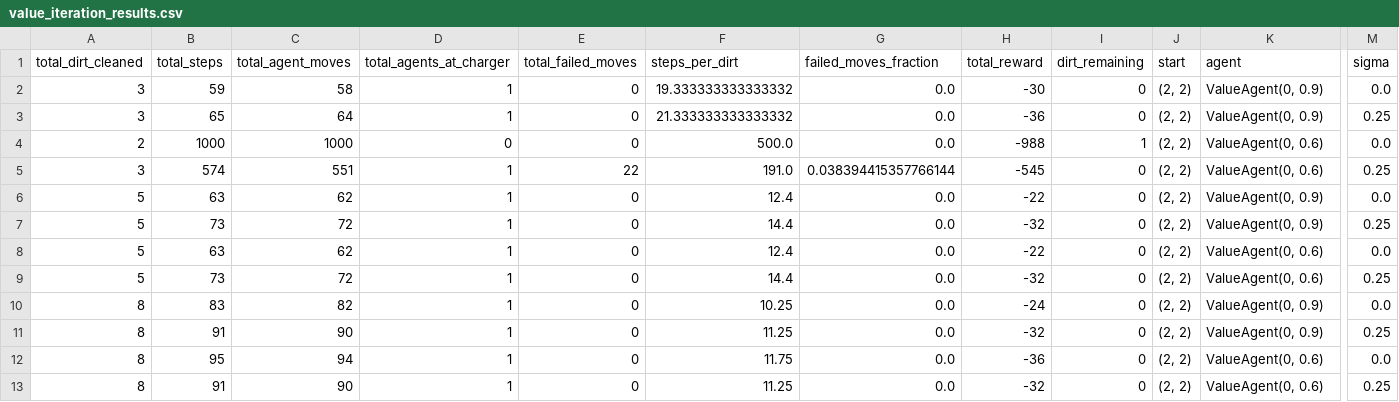
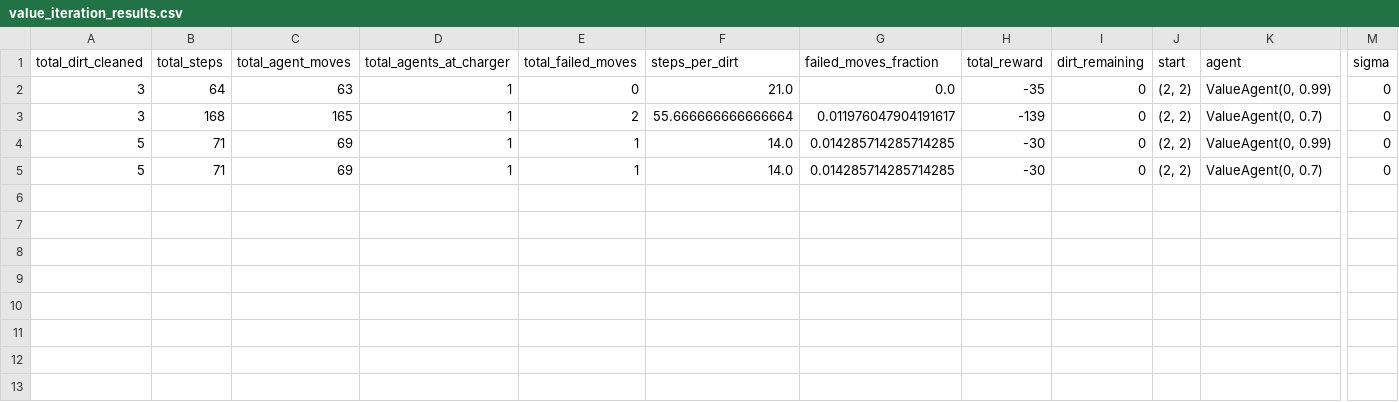
Before and after one commit to plofknaapje/2AMC15-2023-DIC, a CSV file: experiments/value_iteration_results.csv, drawn as a sheet; only a part is shown, gaps mark what is left out; removed rows and columns are numbered as before the commit, all else as after; rows hold the shown columns only; the diff names each change by its address in the sheet, - before the commit and + after, or states it on an @@ line.

```diff
--- a/experiments/value_iteration_results.csv
+++ b/experiments/value_iteration_results.csv
-B2 (total_steps): 59
+B2 (total_steps): 64
-C2 (total_agent_moves): 58
+C2 (total_agent_moves): 63
-F2 (steps_per_dirt): 19.333333333333332
+F2 (steps_per_dirt): 21.0
-H2 (total_reward): -30
+H2 (total_reward): -35
-K2 (agent): ValueAgent(0, 0.9)
+K2 (agent): ValueAgent(0, 0.99)
-M2 (sigma): 0.0
+M2 (sigma): 0
-B3 (total_steps): 65
+B3 (total_steps): 168
-C3 (total_agent_moves): 64
+C3 (total_agent_moves): 165
-E3 (total_failed_moves): 0
+E3 (total_failed_moves): 2
-F3 (steps_per_dirt): 21.333333333333332
+F3 (steps_per_dirt): 55.666666666666664
-G3 (failed_moves_fraction): 0.0
+G3 (failed_moves_fraction): 0.011976047904191617
-H3 (total_reward): -36
+H3 (total_reward): -139
-K3 (agent): ValueAgent(0, 0.9)
+K3 (agent): ValueAgent(0, 0.7)
-M3 (sigma): 0.25
+M3 (sigma): 0
-row 4: 2 | 1000 | 1000 | 0 | 0 | 500.0 | 0.0 | -988 | 1 | (2, 2) | ValueAgent(0, 0.6) | 0.0
-row 5: 3 | 574 | 551 | 1 | 22 | 191.0 | 0.038394415357766144 | -545 | 0 | (2, 2) | ValueAgent(0, 0.6) | 0.25
-B4 (total_steps): 63
+B4 (total_steps): 71
-C4 (total_agent_moves): 62
+C4 (total_agent_moves): 69
-E4:E5 (total_failed_moves): 0
+E4:E5 (total_failed_moves): 1
-F4 (steps_per_dirt): 12.4
+F4 (steps_per_dirt): 14.0
-G4:G5 (failed_moves_fraction): 0.0
+G4:G5 (failed_moves_fraction): 0.014285714285714285
-H4 (total_reward): -22
+H4 (total_reward): -30
-K4 (agent): ValueAgent(0, 0.9)
+K4 (agent): ValueAgent(0, 0.99)
-M4 (sigma): 0.0
+M4 (sigma): 0
-B5 (total_steps): 73
+B5 (total_steps): 71
-C5 (total_agent_moves): 72
+C5 (total_agent_moves): 69
-F5 (steps_per_dirt): 14.4
+F5 (steps_per_dirt): 14.0
-H5 (total_reward): -32
+H5 (total_reward): -30
-K5 (agent): ValueAgent(0, 0.9)
+K5 (agent): ValueAgent(0, 0.7)
-M5 (sigma): 0.25
+M5 (sigma): 0
-row 8: 5 | 63 | 62 | 1 | 0 | 12.4 | 0.0 | -22 | 0 | (2, 2) | ValueAgent(0, 0.6) | 0.0
-row 9: 5 | 73 | 72 | 1 | 0 | 14.4 | 0.0 | -32 | 0 | (2, 2) | ValueAgent(0, 0.6) | 0.25
-row 10: 8 | 83 | 82 | 1 | 0 | 10.25 | 0.0 | -24 | 0 | (2, 2) | ValueAgent(0, 0.9) | 0.0
-row 11: 8 | 91 | 90 | 1 | 0 | 11.25 | 0.0 | -32 | 0 | (2, 2) | ValueAgent(0, 0.9) | 0.25
-row 12: 8 | 95 | 94 | 1 | 0 | 11.75 | 0.0 | -36 | 0 | (2, 2) | ValueAgent(0, 0.6) | 0.0
-row 13: 8 | 91 | 90 | 1 | 0 | 11.25 | 0.0 | -32 | 0 | (2, 2) | ValueAgent(0, 0.6) | 0.25
```
Also changed, not shown: 41 other files.
